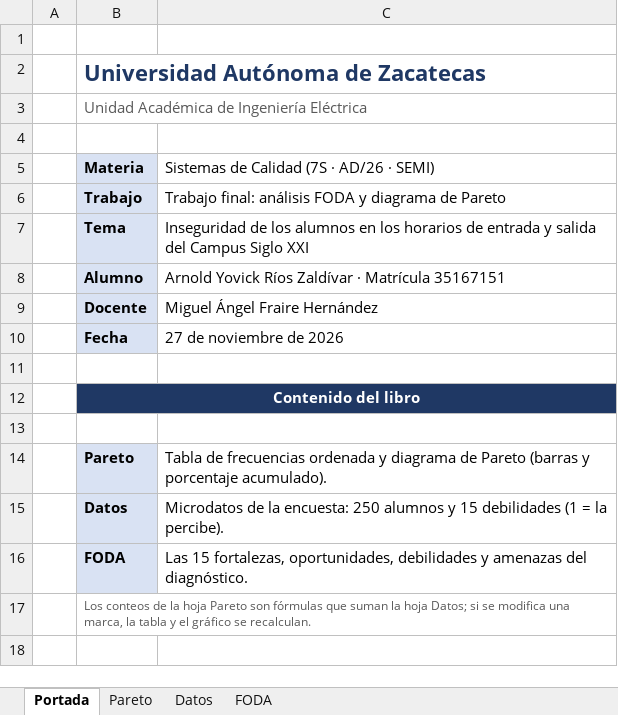
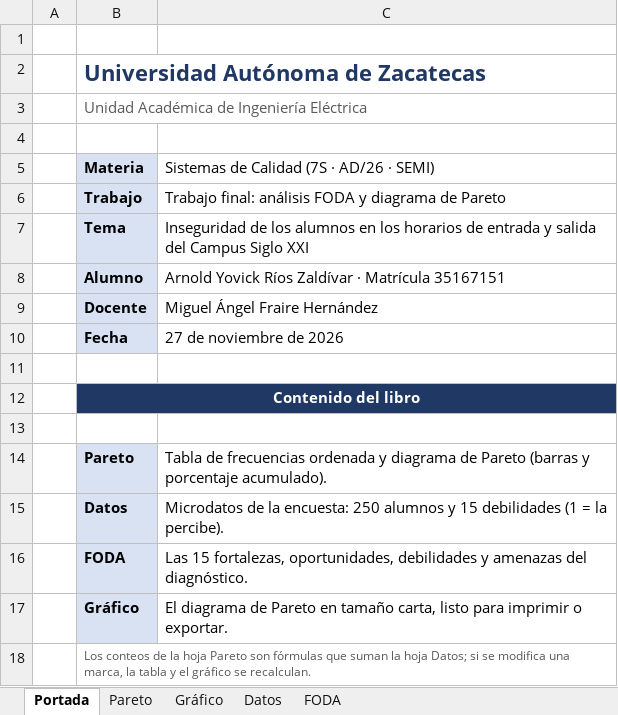
Before and after one commit to AyrXZ47/UAZ-IEI, an Excel workbook: 7mo_Semestre/Sistemas_de_Calidad/trabajo_final/pareto.xlsx, sheet Portada, drawn as a sheet; values as stored, in another font and other column widths than the file's, no borders; the diff names each change by its address in the sheet, - before the commit and + after, or states it on an @@ line.

Commit message:
fix(sc): ajusta impresión y hoja de gráfico del libro Pareto

```diff
--- a/7mo_Semestre/Sistemas_de_Calidad/trabajo_final/pareto.xlsx (sheet Portada)
+++ b/7mo_Semestre/Sistemas_de_Calidad/trabajo_final/pareto.xlsx (sheet Portada)
+sheet tab: Gráfico
+row 17:  | Gráfico | El diagrama de Pareto en tamaño carta, listo para imprimir o exportar.
```
Also changed, not shown: charts or pictures, 2 other files.
